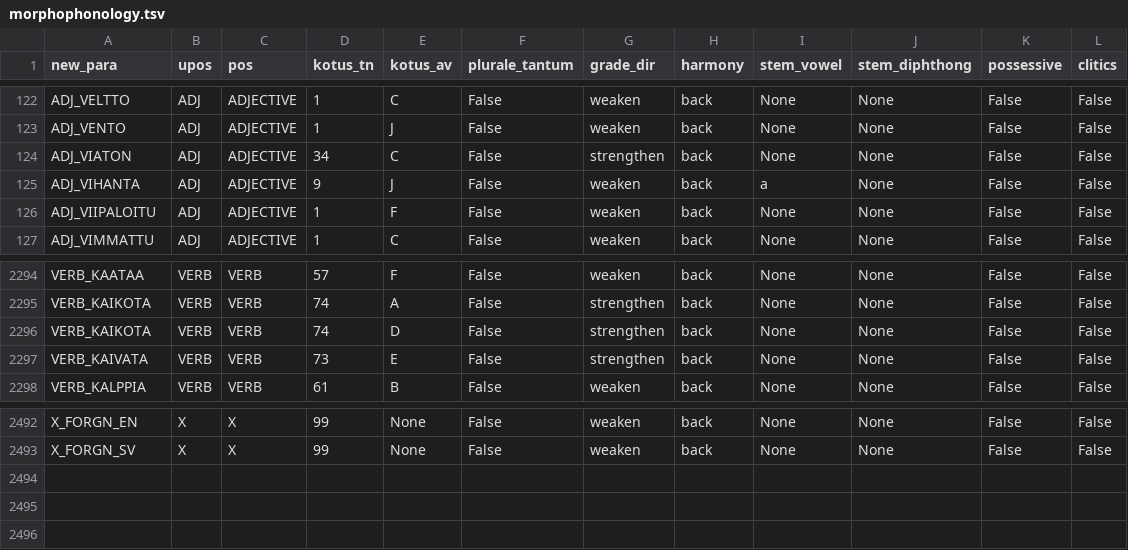
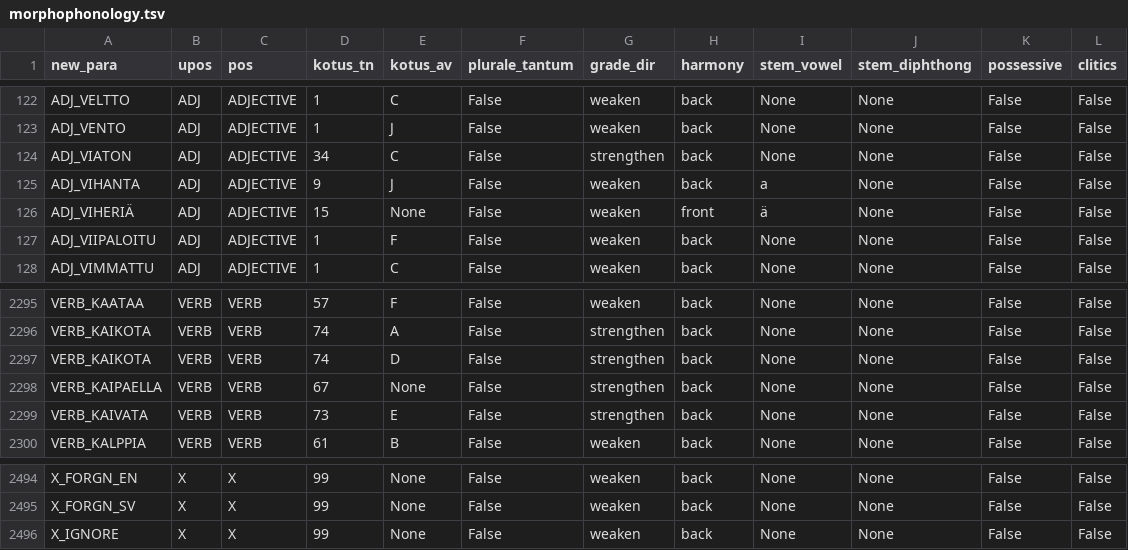
Before and after one commit to flammie/omorfi, a TSV file: src/paradigms/morphophonology.tsv, drawn as a sheet; only a part is shown, gaps mark what is left out.

```diff
--- a/src/paradigms/morphophonology.tsv
+++ b/src/paradigms/morphophonology.tsv
@@ -125,2 +125,3 @@ ADJ_VIATON	ADJ	ADJECTIVE	34	C	False	strengthen	back	None	None	False	False
 ADJ_VIHANTA	ADJ	ADJECTIVE	9	J	False	weaken	back	a	None	False	False
+ADJ_VIHERIÄ	ADJ	ADJECTIVE	15	None	False	weaken	front	ä	None	False	False
 ADJ_VIIPALOITU	ADJ	ADJECTIVE	1	F	False	weaken	back	None	None	False	False
@@ -2296,2 +2297,3 @@ VERB_KAIKOTA	VERB	VERB	74	A	False	strengthen	back	None	None	False	False
 VERB_KAIKOTA	VERB	VERB	74	D	False	strengthen	back	None	None	False	False
+VERB_KAIPAELLA	VERB	VERB	67	None	False	strengthen	back	None	None	False	False
 VERB_KAIVATA	VERB	VERB	73	E	False	strengthen	back	None	None	False	False
@@ -2493 +2495,2 @@ X_FORGN_EN	X	X	99	None	False	weaken	back	None	None	False	False
 X_FORGN_SV	X	X	99	None	False	weaken	back	None	None	False	False
+X_IGNORE	X	X	99	None	False	weaken	back	None	None	False	False
```
Also changed, not shown: src/attributes/semantic.tsv, src/paradigms/stub-deletions.tsv, 2 other files.
